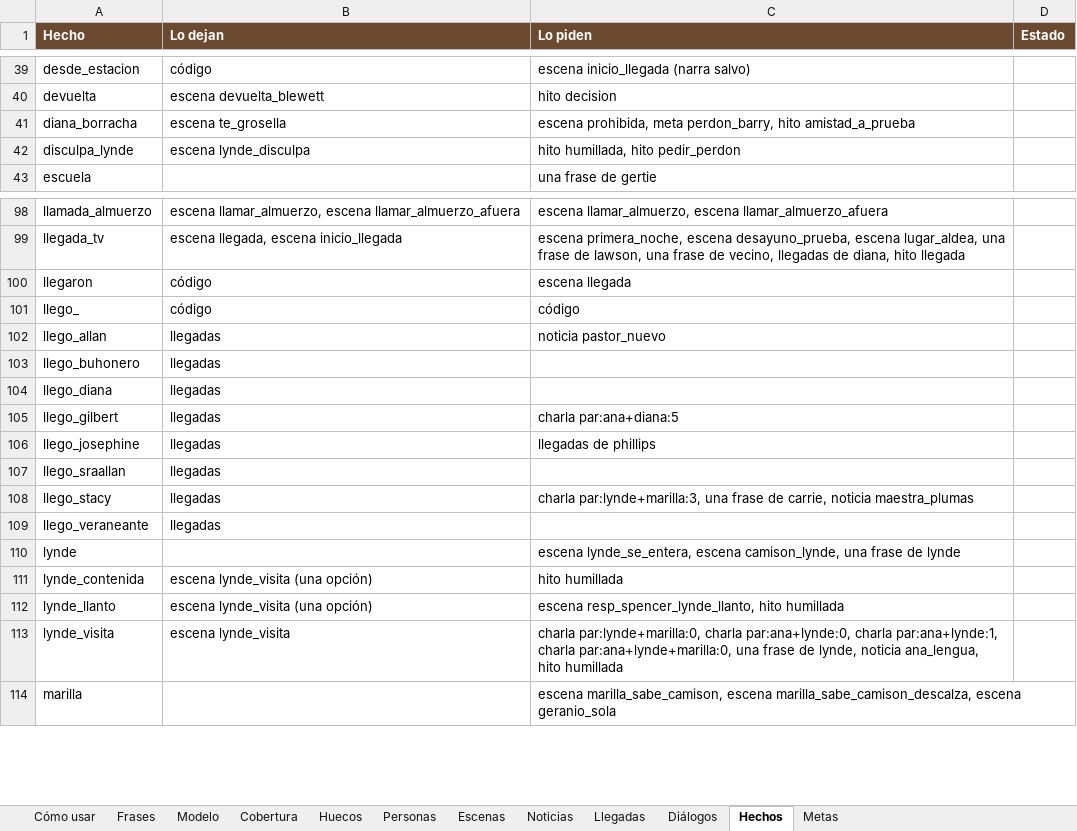
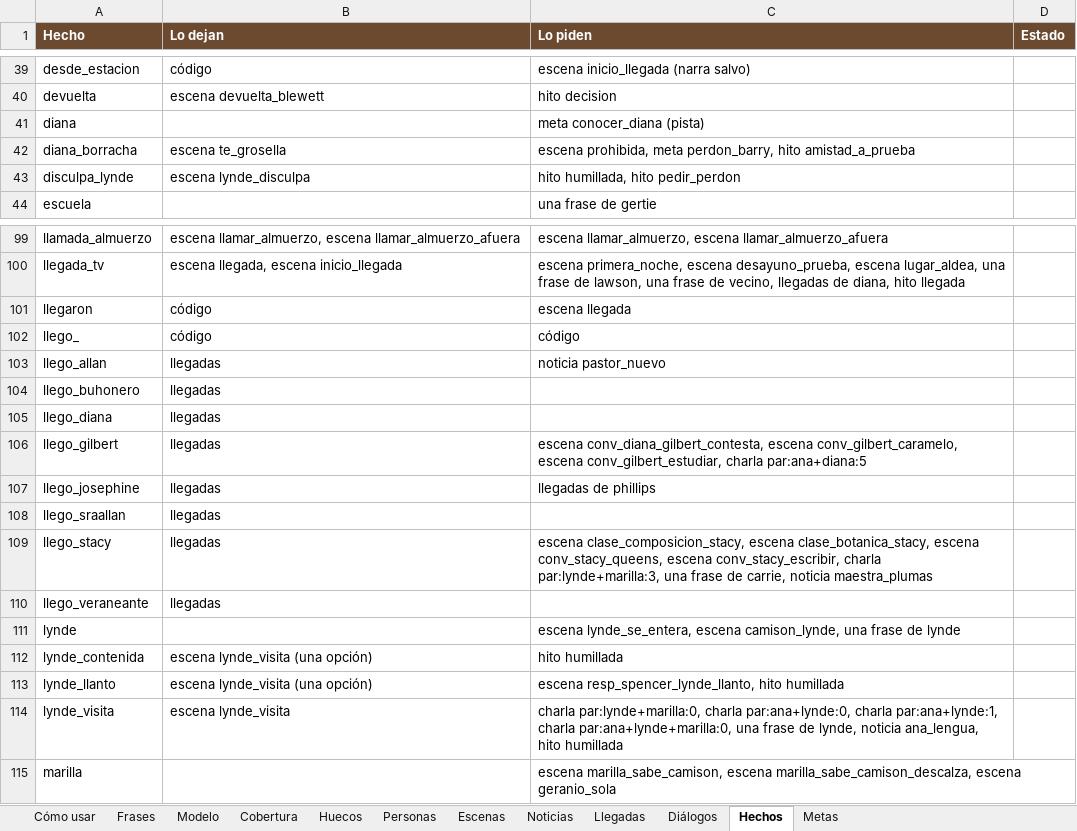
Before and after one commit to rilianx/Avonlea, an Excel workbook: planilla/avonlea.xlsx, sheet Hechos, drawn as a sheet; only a part is shown, gaps mark what is left out; values as stored, in another font and other column widths than the file's, no borders; conditional formats not drawn; addresses are those after the commit; the diff names each change by its address in the sheet, - before the commit and + after, or states it on an @@ line.

```diff
--- a/planilla/avonlea.xlsx (sheet Hechos)
+++ b/planilla/avonlea.xlsx (sheet Hechos)
+row 41: diana |  | meta conocer_diana (pista)
-C106 (Lo piden): charla par:ana+diana:5
+C106 (Lo piden): escena conv_diana_gilbert_contesta, escena conv_gilbert_caramelo, escena conv_gilbert_estudiar, charla par:ana+diana:5
-C109 (Lo piden): charla par:lynde+marilla:3,…
+C109 (Lo piden): escena clase_composicion_stacy, escena clase_botanica_stacy, escena conv_stacy_queens, escena conv_stacy_escribir, charla par:lynde+marilla:3,…
```
Also changed, not shown: sheet Frases, sheet Huecos, sheet Modelo, sheet Cómo usar, sheet Escenas, sheet Diálogos, 22 other files.
